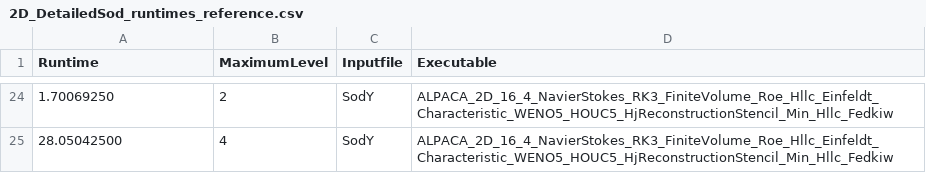
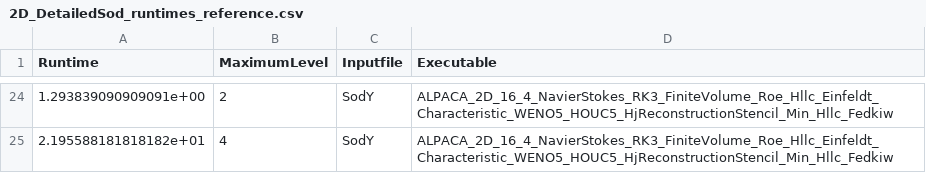
Before and after one commit to tumaer/ALPACA, a CSV file: testsuite/ReferenceValues/DetailedSod/2D_DetailedSod_runtimes_reference.csv, drawn as a sheet; only a part is shown, gaps mark what is left out; the diff covers the shown part only.

```diff
--- a/testsuite/ReferenceValues/DetailedSod/2D_DetailedSod_runtimes_reference.csv
+++ b/testsuite/ReferenceValues/DetailedSod/2D_DetailedSod_runtimes_reference.csv
@@ -24,2 +24,2 @@
-     1.70069250,              2,          SodY,                                 ALPACA_2D_16_4_NavierStokes_RK3_FiniteVolume_Roe_Hllc_Einfeldt_Characteristic_WENO5_HOUC5_HjReconstructionStencil_Min_Hllc_Fedkiw
-    28.05042500,              4,          SodY,                                 ALPACA_2D_16_4_NavierStokes_RK3_FiniteVolume_Roe_Hllc_Einfeldt_Characteristic_WENO5_HOUC5_HjReconstructionStencil_Min_Hllc_Fedkiw
+1.293839090909091e+00,2,          SodY,                                  ALPACA_2D_16_4_NavierStokes_RK3_FiniteVolume_Roe_Hllc_Einfeldt_Characteristic_WENO5_HOUC5_HjReconstructionStencil_Min_Hllc_Fedkiw
+2.195588181818182e+01,4,          SodY,                                  ALPACA_2D_16_4_NavierStokes_RK3_FiniteVolume_Roe_Hllc_Einfeldt_Characteristic_WENO5_HOUC5_HjReconstructionStencil_Min_Hllc_Fedkiw
```
Also changed, not shown: 9 added rows, 9 removed rows and 16 edited cells elsewhere in this file, testsuite/ReferenceValues/DetailedSod/1D_DetailedSod_runtimes_reference.csv, testsuite/ReferenceValues/Parallelization/1D_Parallelization_runtimes_reference.csv, 26 other files.
